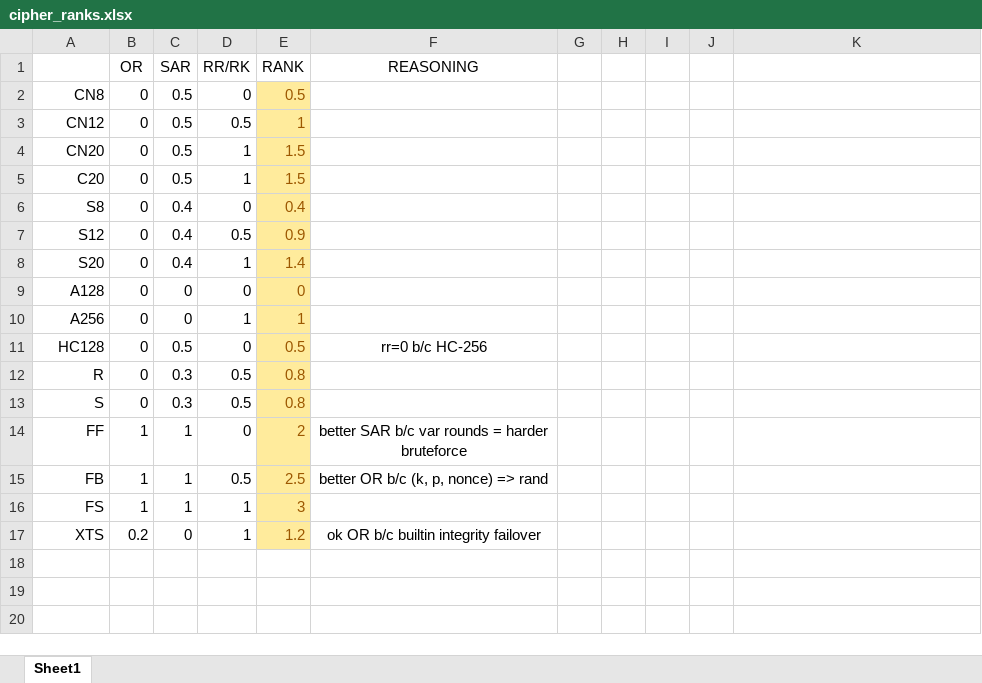
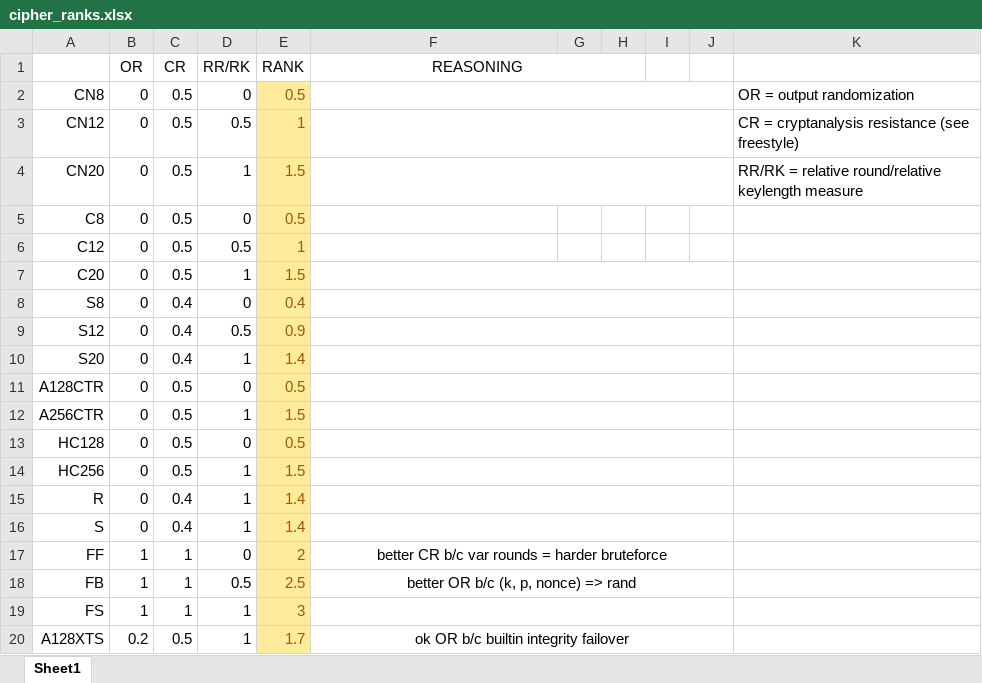
Before and after one commit to Xunnamius/buselfs-experiments, an Excel workbook: cipher_ranks.xlsx, sheet Sheet1, drawn as a sheet; values as stored, in another font and other column widths than the file's, no borders; removed rows and columns are numbered as before the commit, all else as after; the diff names each change by its address in the sheet, - before the commit and + after, or states it on an @@ line.

Commit message:
updates

```diff
--- a/cipher_ranks.xlsx (sheet Sheet1)
+++ b/cipher_ranks.xlsx (sheet Sheet1)
-C1: SAR
+C1: CR
+F1:H1 merged
+F2:J2 merged
-K2: (empty)
+K2: OR = output randomization
+F3:J3 merged
-K3: (empty)
+K3: CR = cryptanalysis resistance (see freestyle)
+F4:J4 merged
-K4: (empty)
+K4: RR/RK = relative round/relative keylength measure
+row 5: C8 | 0 | 0.5 | 0 | 0.5
+row 6: C12 | 0 | 0.5 | 0.5 | 1
+F7:J7 merged
+F8:J8 merged
+F9:J9 merged
+F10:J10 merged
-row 9: A128 | 0 | 0 | 0 | 0
-row 10: A256 | 0 | 0 | 1 | 1
+row 11: A128CTR | 0 | 0.5 | 0 | 0.5
+row 12: A256CTR | 0 | 0.5 | 1 | 1.5
-F13 (REASONING): rr=0 b/c HC-256
+F13 (REASONING): (empty)
+F13:J13 merged
+row 14: HC256 | 0 | 0.5 | 1 | 1.5
-C15:C16 (CR): 0.3
+C15:C16 (CR): 0.4
-D15:D16 (RR/RK): 0.5
+D15:D16 (RR/RK): 1
-E15:E16 (RANK): 0.8
+E15:E16 (RANK): 1.4
+F15:J15 merged
+F16:J16 merged
-F17 (REASONING): better SAR b/c var rounds = harder bruteforce
+F17 (REASONING): better CR b/c var rounds = harder bruteforce
+F17:J17 merged
+F18:J18 merged
+F19:J19 merged
-A20: XTS
+A20: A128XTS
-C20 (CR): 0
+C20 (CR): 0.5
-E20 (RANK): 1.2
+E20 (RANK): 1.7
+F20:J20 merged
```
Also changed, not shown: formulas that keep their value.
